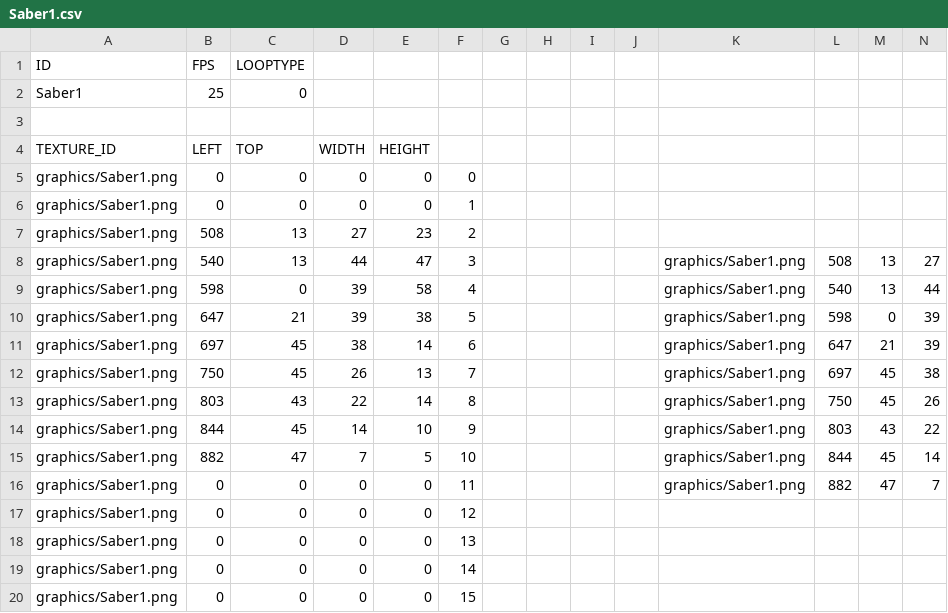
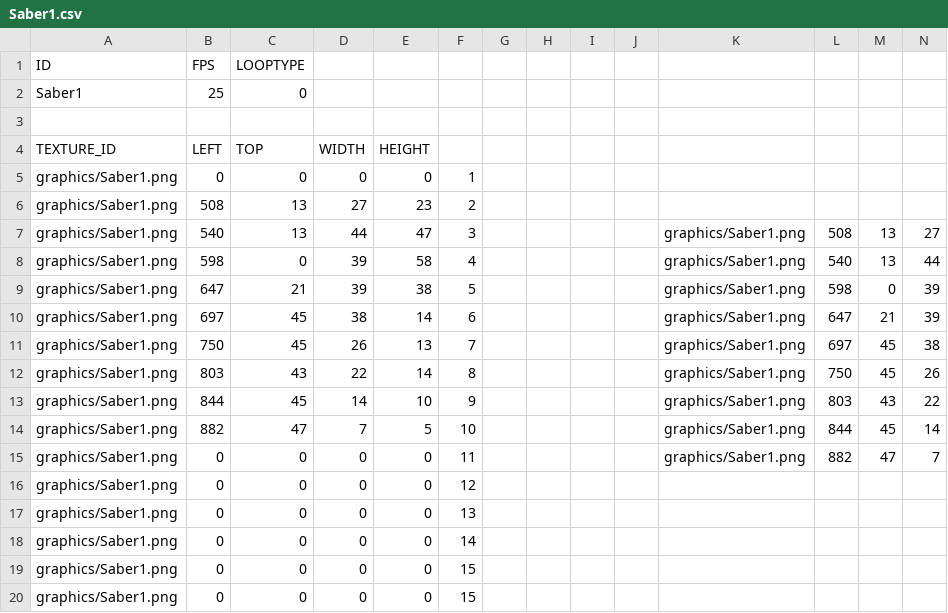
Before and after one commit to anokstarp/rockman, a CSV file: rockman-bin/csv/Saber1.csv, drawn as a sheet; only a part is shown; removed rows and columns are numbered as before the commit, all else as after; rows hold the shown columns only; the diff names each change by its address in the sheet, - before the commit and + after, or states it on an @@ line.

```diff
--- a/rockman-bin/csv/Saber1.csv
+++ b/rockman-bin/csv/Saber1.csv
-row 5: graphics/Saber1.png | 0 | 0 | 0 | 0 | 0
+row 19: graphics/Saber1.png | 0 | 0 | 0 | 0 | 15
```
Also changed, not shown: 8 other files.
